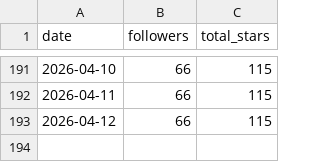
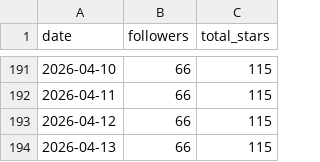
Before and after one commit to GeorgePearse/GeorgePearse, a CSV file: data/metrics.csv, drawn as a sheet; only a part is shown, gaps mark what is left out.

```diff
--- a/data/metrics.csv
+++ b/data/metrics.csv
@@ -193 +193,2 @@ date,followers,total_stars
 2026-04-12,66,115
+2026-04-13,66,115
```
Also changed, not shown: 3 other files.
